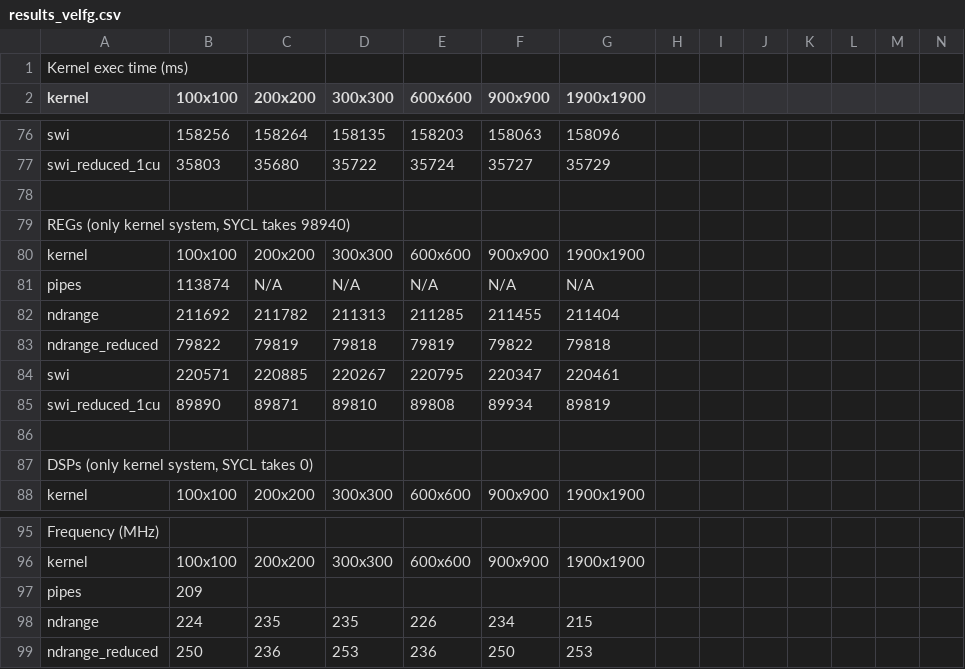
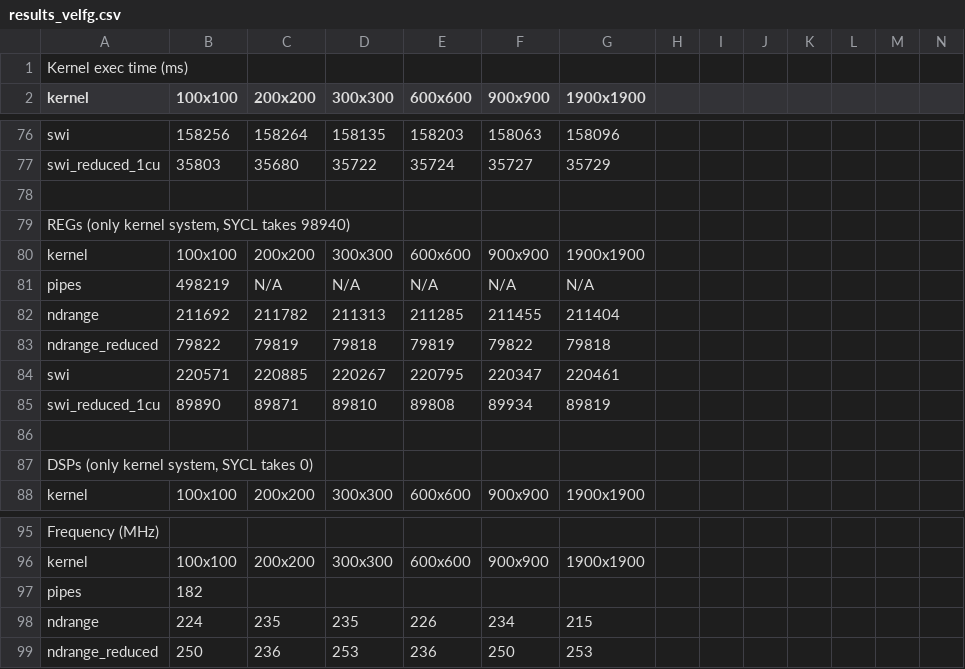
Before and after one commit to robertszafa/sycl-kernels-mem-reduced, a CSV file: velfg/results_velfg.csv, drawn as a sheet; only a part is shown, gaps mark what is left out; the diff covers the shown part only.

Commit message:
Update pipes numbers in csv.

```diff
--- a/velfg/results_velfg.csv
+++ b/velfg/results_velfg.csv
@@ -81 +81 @@ kernel,100x100,200x200,300x300,600x600,900x900,1900x1900,,,,,,
-pipes,113874,N/A,N/A,N/A,N/A,N/A,,,,,,
+pipes,498219,N/A,N/A,N/A,N/A,N/A,,,,,,,
@@ -97 +97 @@ kernel,100x100,200x200,300x300,600x600,900x900,1900x1900,,,,,,
-pipes,209,,,,,,,,,,,
+pipes,182,,,,,,,,,,,,
```
Also changed, not shown: 17 edited cells elsewhere in this file.
